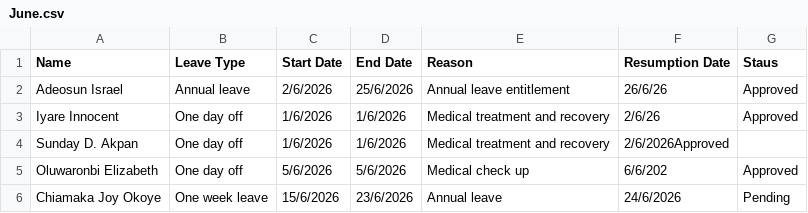
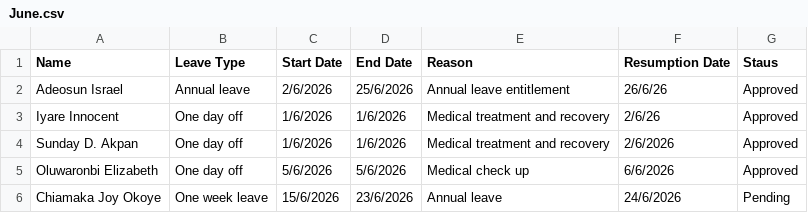
Before and after one commit to Greatcard11/Attendance, a CSV file: leave-management/June.csv, drawn as a sheet.

Commit message:
Update June.csv

```diff
--- a/leave-management/June.csv
+++ b/leave-management/June.csv
@@ -3,4 +3,4 @@ Adeosun Israel,Annual leave,2/6/2026,25/6/2026,Annual leave entitlement,26/6/26,
 Iyare Innocent,One day off,1/6/2026,1/6/2026,Medical treatment and recovery,2/6/26,Approved
-Sunday D. Akpan,One day off,1/6/2026,1/6/2026,Medical treatment and recovery,2/6/2026Approved
-Oluwaronbi Elizabeth,One day off,5/6/2026,5/6/2026,Medical check up,6/6/202,Approved
+Sunday D. Akpan,One day off,1/6/2026,1/6/2026,Medical treatment and recovery,2/6/2026,Approved
+Oluwaronbi Elizabeth,One day off,5/6/2026,5/6/2026,Medical check up,6/6/2026,Approved
 Chiamaka Joy Okoye,One week leave,15/6/2026,23/6/2026,Annual leave,24/6/2026,Pending
```
